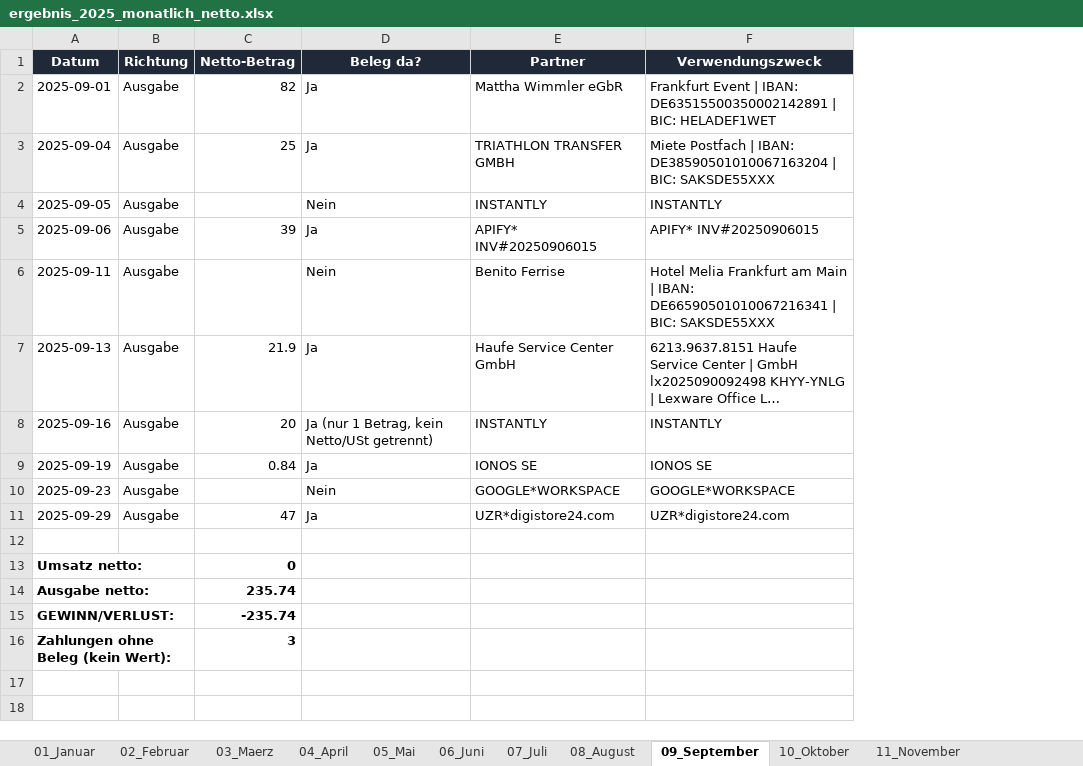
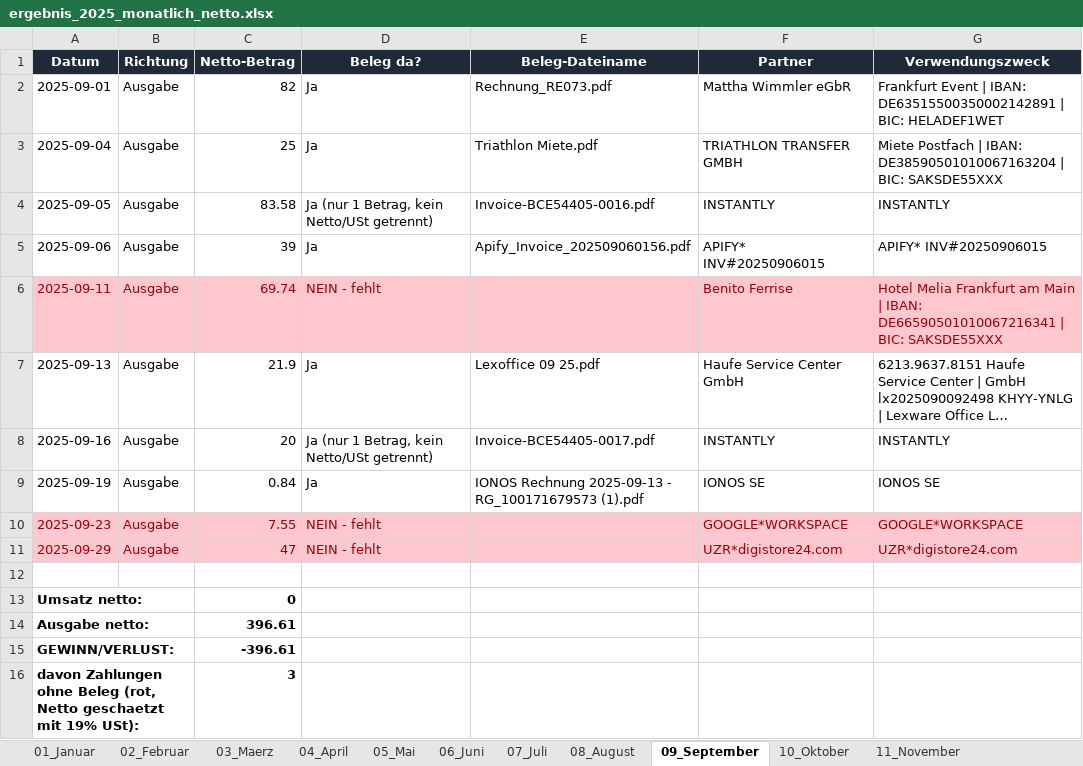
Before and after one commit to sebastianspuhler-collab/Brain, an Excel workbook: Finanzen/Belegauswertung_2025/out/ergebnis_2025_monatlich_netto.xlsx, sheet 09_September, drawn as a sheet; long unchanged cells end in …; values as stored, in another font and other column widths than the file's, no borders; addresses are those after the commit; the diff names each change by its address in the sheet, - before the commit and + after, or states it on an @@ line.

```diff
--- a/Finanzen/Belegauswertung_2025/out/ergebnis_2025_monatlich_netto.xlsx (sheet 09_September)
+++ b/Finanzen/Belegauswertung_2025/out/ergebnis_2025_monatlich_netto.xlsx (sheet 09_September)
+column E (Beleg-Dateiname), rows 2-9: Rechnung_RE073.pdf | Triathlon Miete.pdf | Invoice-BCE54405-0016.pdf | Apify_Invoice_202509060156.pdf |  | Lexoffice 09 25.pdf | Invoice-BCE54405-0017.pdf | IONOS Rechnung 2025-09-13 - RG_100171679573 (1).pdf
-C4 (Netto-Betrag): (empty)
+C4 (Netto-Betrag): 83.58
-D4 (Beleg da?): Nein
+D4 (Beleg da?): Ja (nur 1 Betrag, kein Netto/USt getrennt)
-A6:D6 fill: none
+A6:D6 fill: #FFC7CE
-A6:B6 text colour: black
+A6:B6 text colour: #9C0006
-C6 (Netto-Betrag): (empty)
+C6 (Netto-Betrag): 69.74
-D6 (Beleg da?): Nein
+D6 (Beleg da?): NEIN - fehlt
-D6 text colour: black
+D6 text colour: #9C0006
@@ F6:G6 fill: none → #FFC7CE, text colour: black → #9C0006 @@
-A10:D11 fill: none
+A10:D11 fill: #FFC7CE
-A10:B10 text colour: black
+A10:B10 text colour: #9C0006
-C10 (Netto-Betrag): (empty)
+C10 (Netto-Betrag): 7.55
-D10 (Beleg da?): Nein
+D10 (Beleg da?): NEIN - fehlt
-D10 text colour: black
+D10 text colour: #9C0006
@@ F10:G11 fill: none → #FFC7CE, text colour: black → #9C0006 @@
-A11:D11 text colour: black
+A11:D11 text colour: #9C0006
-D11 (Beleg da?): Ja
+D11 (Beleg da?): NEIN - fehlt
-C14 (Netto-Betrag): 235.74
+C14 (Netto-Betrag): 396.61
-C15 (Netto-Betrag): -235.74
+C15 (Netto-Betrag): -396.61
-A16 (Datum): Zahlungen ohne Beleg (kein Wert):
+A16 (Datum): davon Zahlungen ohne Beleg (rot, Netto geschaetzt mit 19% USt):
```
Also changed, not shown: sheet 10_Oktober, sheet 08_August, sheet 07_Juli, sheet 11_November, sheet 04_April, sheet 12_Dezember, 5 more sheets, Finanzen/Belegauswertung_2025/out/ergebnis_2025.xlsx, 7 other files.
